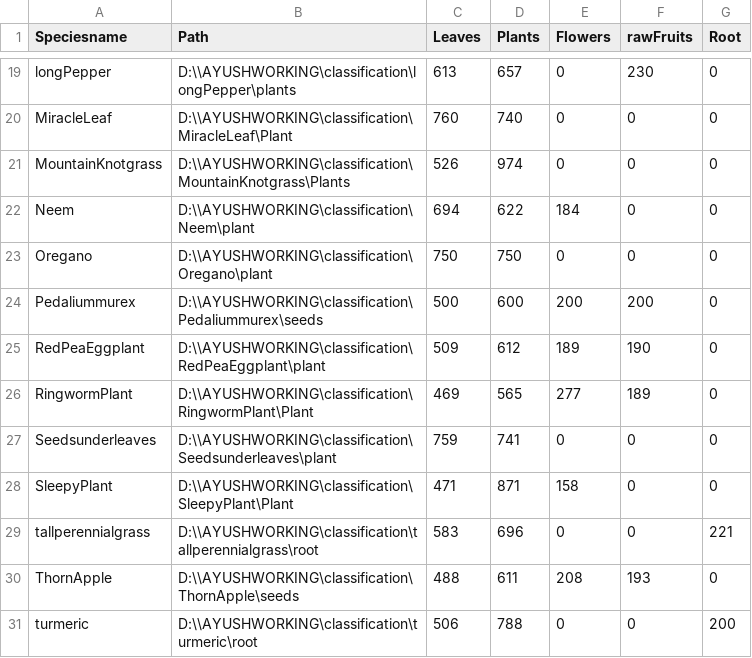
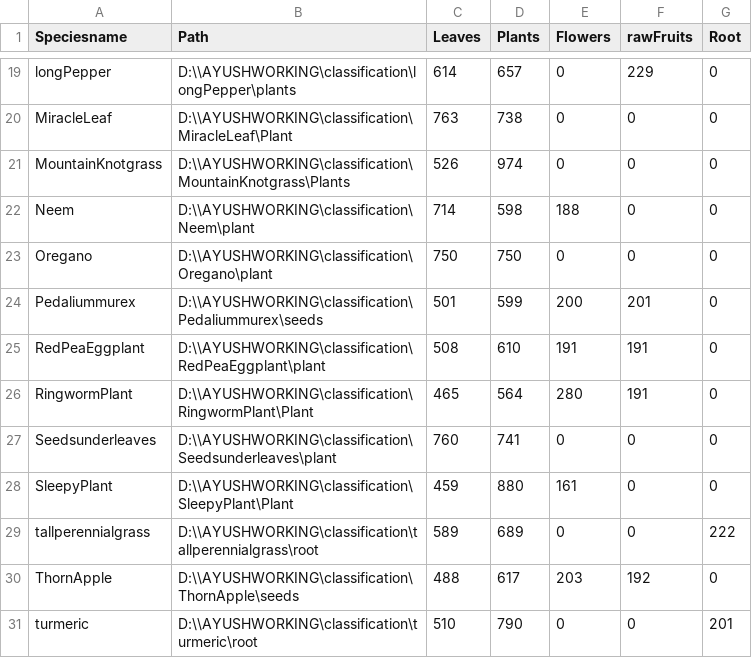
Before and after one commit to ThanuMahee12/Ayushvision-model, a CSV file: Summary/2024_07_27/analysis/classfication/subpart_reportcsv.csv, drawn as a sheet; only a part is shown, gaps mark what is left out; the diff covers the shown part only; the diff names each change by its address in the sheet, - before the commit and + after, or states it on an @@ line.

```diff
--- a/Summary/2024_07_27/analysis/classfication/subpart_reportcsv.csv
+++ b/Summary/2024_07_27/analysis/classfication/subpart_reportcsv.csv
-C19 (Leaves): 613
+C19 (Leaves): 614
-F19 (rawFruits): 230
+F19 (rawFruits): 229
-C20 (Leaves): 760
+C20 (Leaves): 763
-D20 (Plants): 740
+D20 (Plants): 738
-C22 (Leaves): 694
+C22 (Leaves): 714
-D22 (Plants): 622
+D22 (Plants): 598
-E22 (Flowers): 184
+E22 (Flowers): 188
-C24 (Leaves): 500
+C24 (Leaves): 501
-D24 (Plants): 600
+D24 (Plants): 599
-F24 (rawFruits): 200
+F24 (rawFruits): 201
-C25 (Leaves): 509
+C25 (Leaves): 508
-D25 (Plants): 612
+D25 (Plants): 610
-E25 (Flowers): 189
+E25 (Flowers): 191
-F25 (rawFruits): 190
+F25 (rawFruits): 191
-C26 (Leaves): 469
+C26 (Leaves): 465
-D26 (Plants): 565
+D26 (Plants): 564
-E26 (Flowers): 277
+E26 (Flowers): 280
-F26 (rawFruits): 189
+F26 (rawFruits): 191
-C27 (Leaves): 759
+C27 (Leaves): 760
-C28 (Leaves): 471
+C28 (Leaves): 459
-D28 (Plants): 871
+D28 (Plants): 880
-E28 (Flowers): 158
+E28 (Flowers): 161
-C29 (Leaves): 583
+C29 (Leaves): 589
-D29 (Plants): 696
+D29 (Plants): 689
-G29 (Root): 221
+G29 (Root): 222
-D30 (Plants): 611
+D30 (Plants): 617
-E30 (Flowers): 208
+E30 (Flowers): 203
-F30 (rawFruits): 193
+F30 (rawFruits): 192
-C31 (Leaves): 506
+C31 (Leaves): 510
-D31 (Plants): 788
+D31 (Plants): 790
-G31 (Root): 200
+G31 (Root): 201
```
Also changed, not shown: 38 edited cells elsewhere in this file, Summary/2024_07_27/analysis/classfication/reportcsv.csv, 2 other files.
